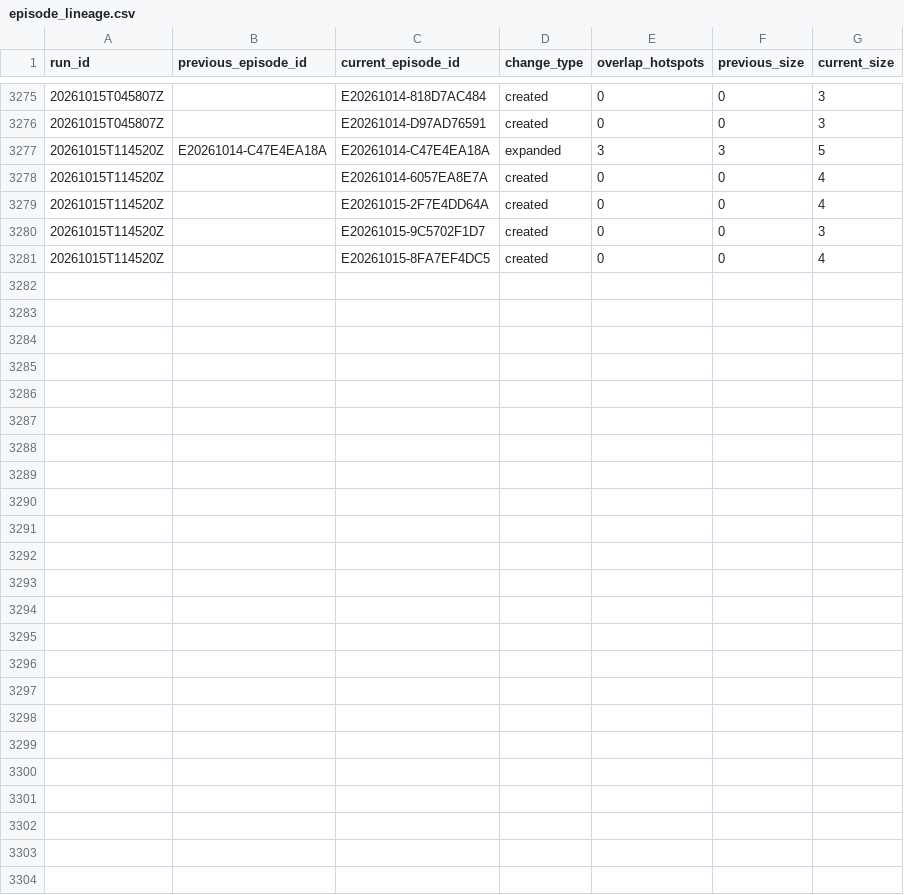
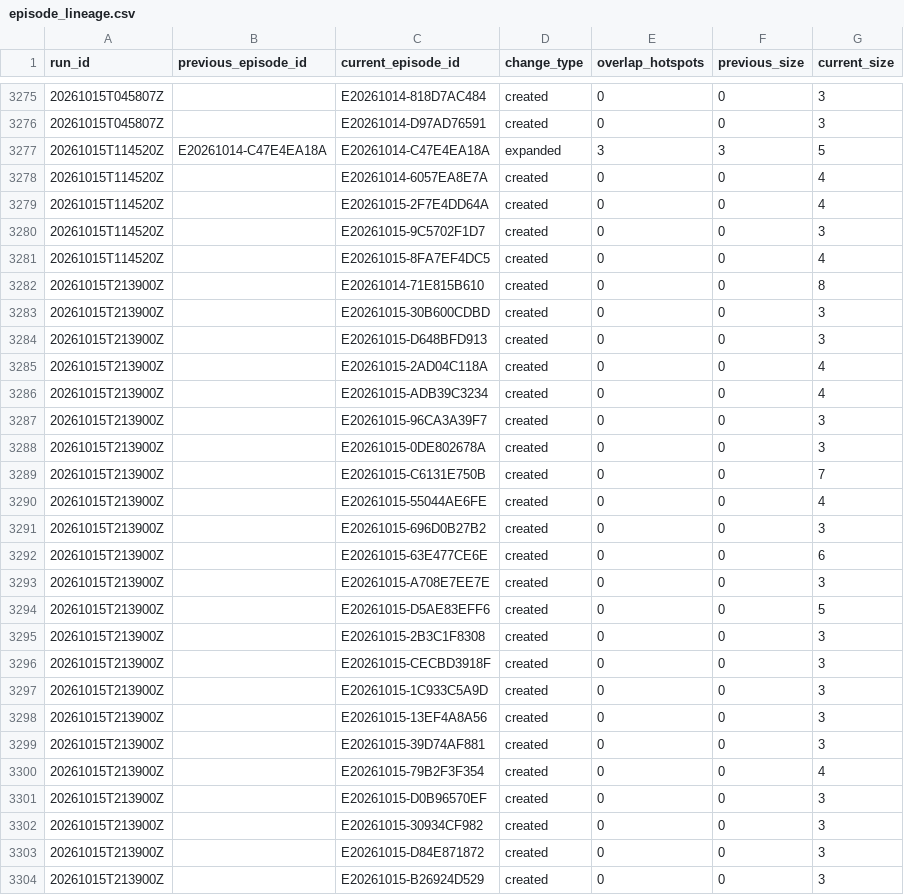
Before and after one commit to jcgomezga/puntos-calor-colombia-dashboard, a CSV file: data/episodes/episode_lineage.csv, drawn as a sheet; only a part is shown, gaps mark what is left out; the diff names each change by its address in the sheet, - before the commit and + after, or states it on an @@ line.

```diff
--- a/data/episodes/episode_lineage.csv
+++ b/data/episodes/episode_lineage.csv
+row 3282: 20261015T213900Z |  | E20261014-71E815B610 | created | 0 | 0 | 8
+row 3283: 20261015T213900Z |  | E20261015-30B600CDBD | created | 0 | 0 | 3
+row 3284: 20261015T213900Z |  | E20261015-D648BFD913 | created | 0 | 0 | 3
+row 3285: 20261015T213900Z |  | E20261015-2AD04C118A | created | 0 | 0 | 4
+row 3286: 20261015T213900Z |  | E20261015-ADB39C3234 | created | 0 | 0 | 4
+row 3287: 20261015T213900Z |  | E20261015-96CA3A39F7 | created | 0 | 0 | 3
+row 3288: 20261015T213900Z |  | E20261015-0DE802678A | created | 0 | 0 | 3
+row 3289: 20261015T213900Z |  | E20261015-C6131E750B | created | 0 | 0 | 7
+row 3290: 20261015T213900Z |  | E20261015-55044AE6FE | created | 0 | 0 | 4
+row 3291: 20261015T213900Z |  | E20261015-696D0B27B2 | created | 0 | 0 | 3
+row 3292: 20261015T213900Z |  | E20261015-63E477CE6E | created | 0 | 0 | 6
+row 3293: 20261015T213900Z |  | E20261015-A708E7EE7E | created | 0 | 0 | 3
+row 3294: 20261015T213900Z |  | E20261015-D5AE83EFF6 | created | 0 | 0 | 5
+row 3295: 20261015T213900Z |  | E20261015-2B3C1F8308 | created | 0 | 0 | 3
+row 3296: 20261015T213900Z |  | E20261015-CECBD3918F | created | 0 | 0 | 3
+row 3297: 20261015T213900Z |  | E20261015-1C933C5A9D | created | 0 | 0 | 3
+row 3298: 20261015T213900Z |  | E20261015-13EF4A8A56 | created | 0 | 0 | 3
+row 3299: 20261015T213900Z |  | E20261015-39D74AF881 | created | 0 | 0 | 3
+row 3300: 20261015T213900Z |  | E20261015-79B2F3F354 | created | 0 | 0 | 4
+row 3301: 20261015T213900Z |  | E20261015-D0B96570EF | created | 0 | 0 | 3
+row 3302: 20261015T213900Z |  | E20261015-30934CF982 | created | 0 | 0 | 3
+row 3303: 20261015T213900Z |  | E20261015-D84E871872 | created | 0 | 0 | 3
+row 3304: 20261015T213900Z |  | E20261015-B26924D529 | created | 0 | 0 | 3
```
Also changed, not shown: data/episodes/episodes.csv, data/metadata/run_log.csv, 23 other files.
